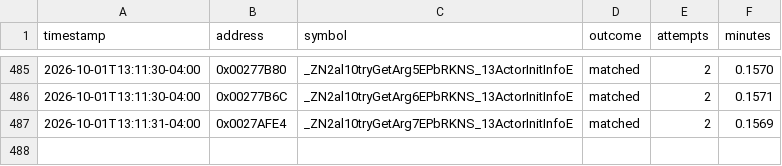
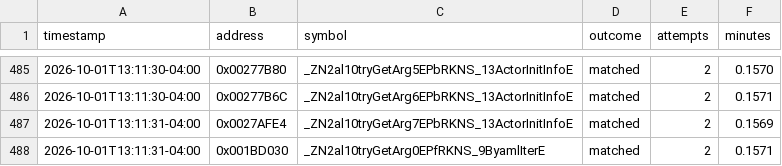
Before and after one commit to exgota/super-mario-3d-land-browser, a CSV file: project/ledger.csv, drawn as a sheet; only a part is shown, gaps mark what is left out; the diff names each change by its address in the sheet, - before the commit and + after, or states it on an @@ line.

```diff
--- a/project/ledger.csv
+++ b/project/ledger.csv
+row 488: 2026-10-01T13:11:31-04:00 | 0x001BD030 | _ZN2al10tryGetArg0EPfRKNS_9ByamlIterE | matched | 2 | 0.1571
```
Also changed, not shown: 2 other files.
